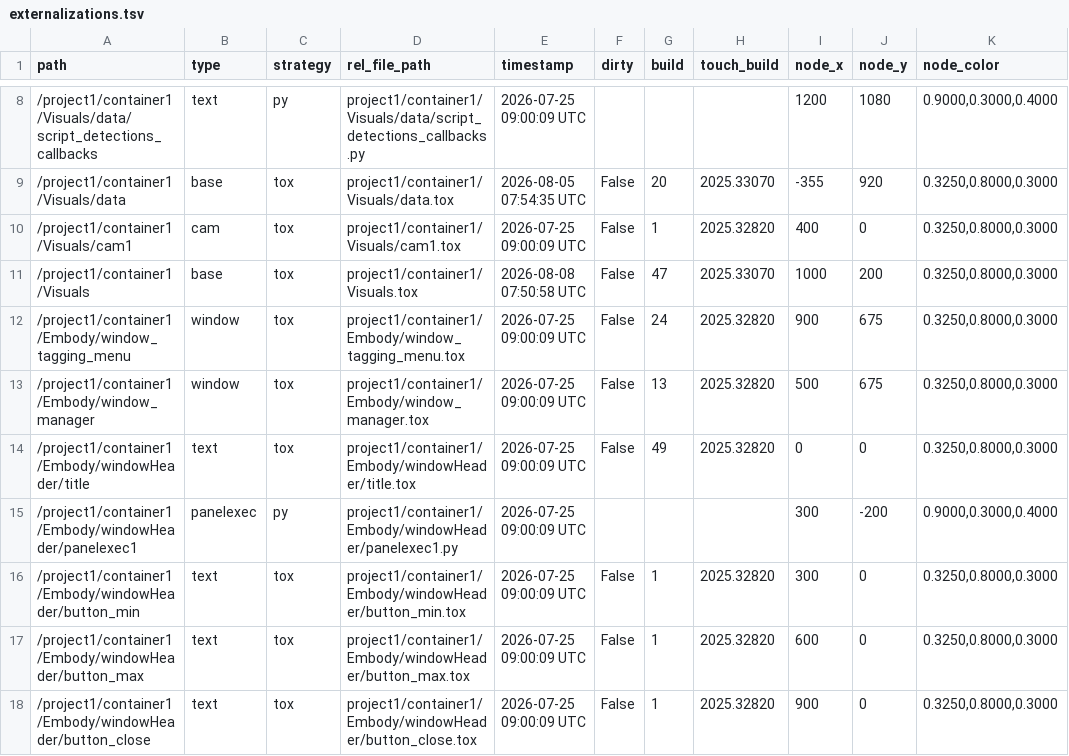
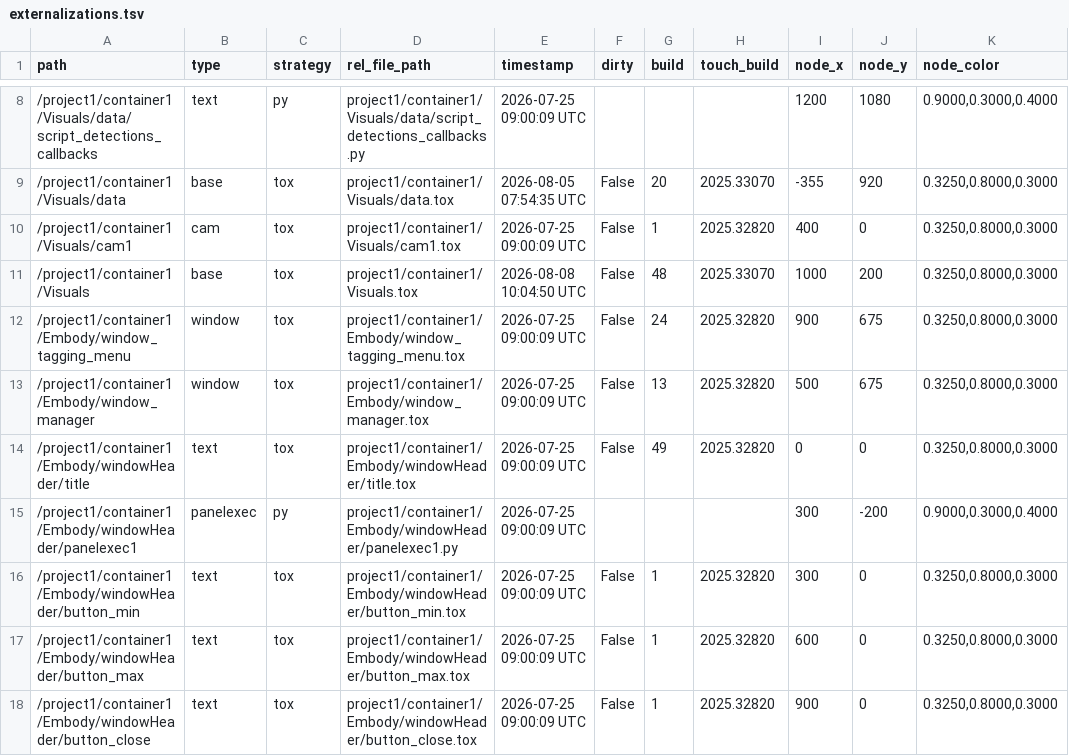
Before and after one commit to vsvisualsubstance-source/TD4Gaia, a TSV file: project1/container1/externalizations.tsv, drawn as a sheet; only a part is shown, gaps mark what is left out.

```diff
--- a/project1/container1/externalizations.tsv
+++ b/project1/container1/externalizations.tsv
@@ -10,3 +10,3 @@ path	type	strategy	rel_file_path	timestamp	dirty	build	touch_build	node_x	node_y
 /project1/container1/Visuals/cam1	cam	tox	project1/container1/Visuals/cam1.tox	2026-07-25 09:00:09 UTC	False	1	2025.32820	400	0	0.3250,0.8000,0.3000
-/project1/container1/Visuals	base	tox	project1/container1/Visuals.tox	2026-08-08 07:50:58 UTC	False	47	2025.33070	1000	200	0.3250,0.8000,0.3000
+/project1/container1/Visuals	base	tox	project1/container1/Visuals.tox	2026-08-08 10:04:50 UTC	False	48	2025.33070	1000	200	0.3250,0.8000,0.3000
 /project1/container1/Embody/window_tagging_menu	window	tox	project1/container1/Embody/window_tagging_menu.tox	2026-07-25 09:00:09 UTC	False	24	2025.32820	900	675	0.3250,0.8000,0.3000
```
Also changed, not shown: 2 other files.
